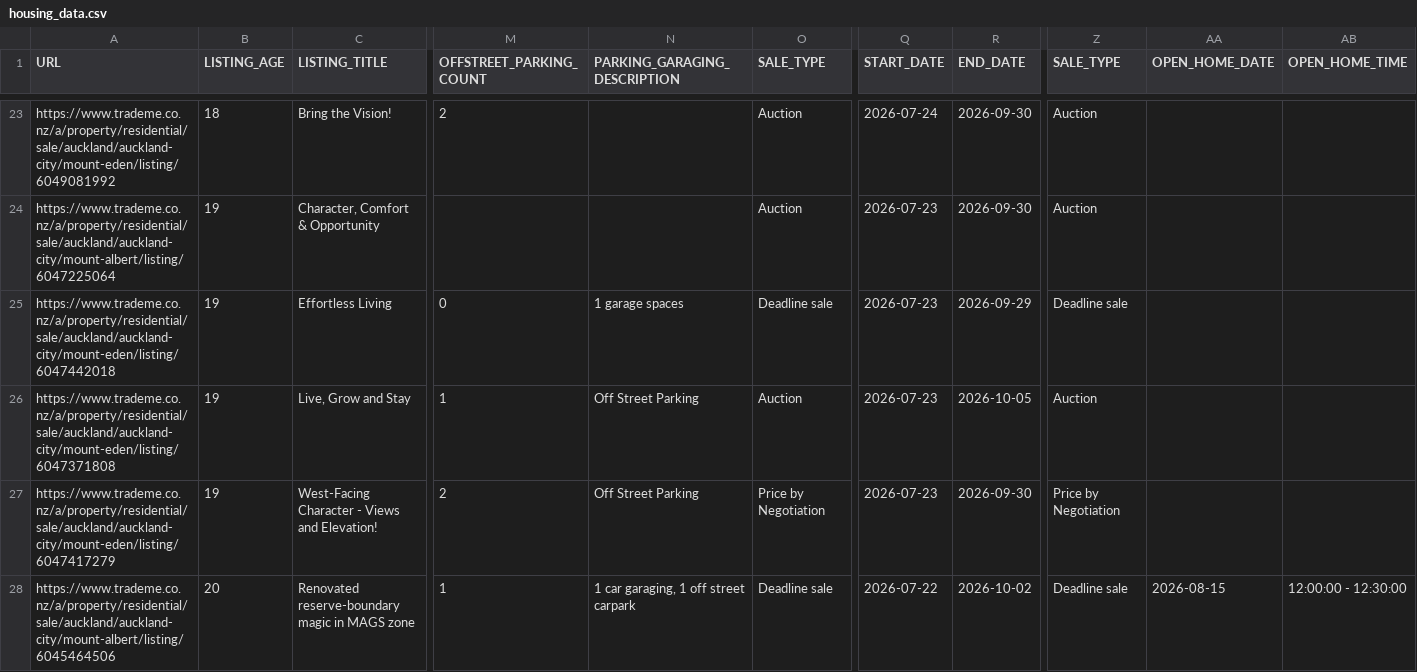
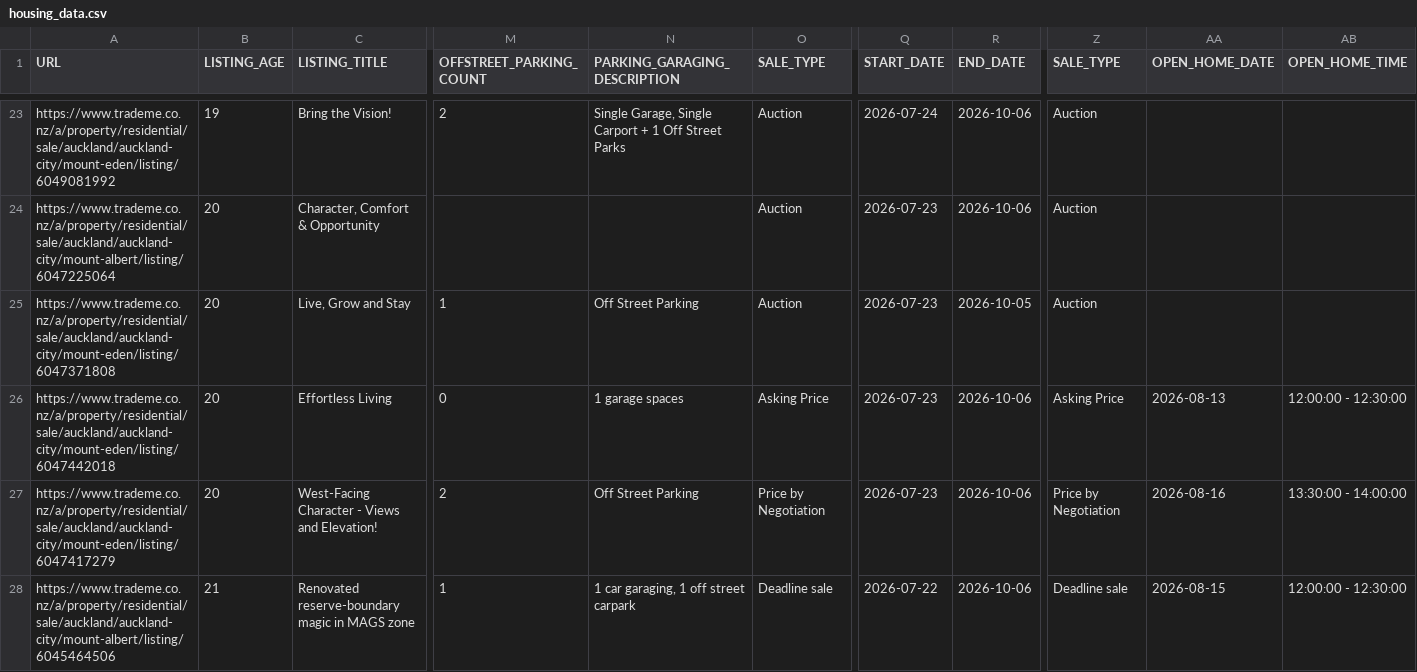
Before and after one commit to achilala/find-me-a-home-v2, a CSV file: data/housing_data.csv, drawn as a sheet; only a part is shown, gaps mark what is left out; removed rows and columns are numbered as before the commit, all else as after; rows hold the shown columns only; the diff covers the shown part only; the diff names each change by its address in the sheet, - before the commit and + after, or states it on an @@ line.

Commit message:
Refresh data: 87 listings, 191/191 thumbnails
Removed listings (1):
  - 6034528013: 10 Onslow Road, Mount Eden — $1,300,000

Changed listings (21):
  - 5729841348: 36 Owairaka Avenue, Mount Albert — $929,000
  - 5762863613: 31 Range View Road, Mount Albert — $1,250,000
  - 5827769881: 31 Lloyd Avenue, Mount Albert — $2,000,000
  - 5886462257: 3 Onslow Road, Mount Eden — $1,499,000
  - 5919785278: 122 Allum Street, Kohimarama — $1,295,000
  - 5969573007: 88 Richardson Road, Mount Albert — $1,650,000
  - 5980823172: 76C Malvern Road, Mount Albert — $1,085,000
  - 6045464506: 25 Rawalpindi Street, Mount Albert — $1,300,000
  - 6047225064: 6 Phyllis Street, Mount Albert — $1,000,000
  - 6047417279: 13 Bank Street, Mount Eden — $1,800,000
  - 6047442018: 14A George Street, Mount Eden — $1,795,000
  - 6049081992: 137 Landscape Road, Mount Eden — $1,500,000
  - 6059987405: 9 Berridge Avenue, Point Chevalier — $1,629,000
  - 6067396973: 18 Alberton Avenue, Mount Albert — $1,400,000
  - 6069361552: 20 Regina Street, Westmere — $1,750,000
  - 6069373920: 18A Bannerman Road, Western Springs — $1,000,000
  - 6069659757: 6 Verona Avenue, Mount Albert — $2,000,000
  - 6069758818: 43 Parkdale Road, Mount Albert — $1,900,000
  - 6069770353: 20 Mark Road, Mount Albert — $1,500,000
  - 6076841740: 15 Carmen Avenue, Mount Eden — $1,325,000
  - 6076847079: 120 Marsden Avenue, Mount Eden — $1,875,000

```diff
--- a/data/housing_data.csv
+++ b/data/housing_data.csv
-B23 (LISTING_AGE): 18
+B23 (LISTING_AGE): 19
-N23 (PARKING_GARAGING_DESCRIPTION): (empty)
+N23 (PARKING_GARAGING_DESCRIPTION): Single Garage, Single Carport + 1 Off Street Parks
-R23:R24 (END_DATE): 2026-09-30
+R23:R24 (END_DATE): 2026-10-06
-B24 (LISTING_AGE): 19
+B24 (LISTING_AGE): 20
-row 25: https://www.trademe.co.nz/a/property/residential/sale/auckland/auckland-city/mount-eden/listing/6047442018 | 19 | Effortless Living | 0 | 1 garage spaces | Deadline sale | 2026-07-23 | 2026-09-29 | Deadline sale
-B25 (LISTING_AGE): 19
+B25 (LISTING_AGE): 20
+row 26: https://www.trademe.co.nz/a/property/residential/sale/auckland/auckland-city/mount-eden/listing/6047442018 | 20 | Effortless Living | 0 | 1 garage spaces | Asking Price | 2026-07-23 | 2026-10-06 | Asking Price | 2026-08-13 | 12:00:00 - 12:30:00
-B27 (LISTING_AGE): 19
+B27 (LISTING_AGE): 20
-R27 (END_DATE): 2026-09-30
+R27 (END_DATE): 2026-10-06
-AA27 (OPEN_HOME_DATE): (empty)
+AA27 (OPEN_HOME_DATE): 2026-08-16
-AB27 (OPEN_HOME_TIME): (empty)
+AB27 (OPEN_HOME_TIME): 13:30:00 - 14:00:00
-B28 (LISTING_AGE): 20
+B28 (LISTING_AGE): 21
-R28 (END_DATE): 2026-10-02
+R28 (END_DATE): 2026-10-06
```
Also changed, not shown: 1 removed row and 120 edited cells elsewhere in this file, 1 other file.
